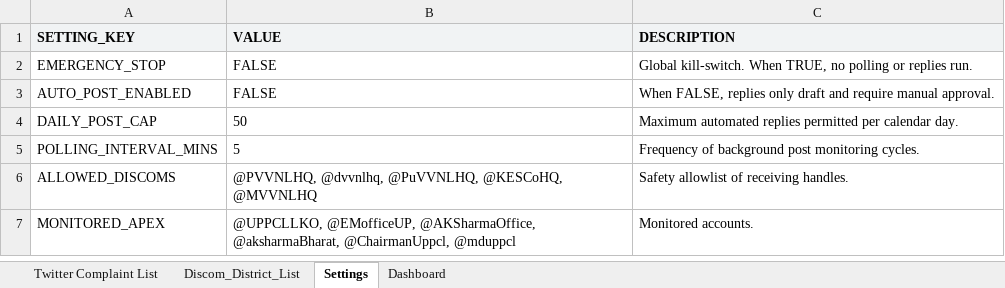
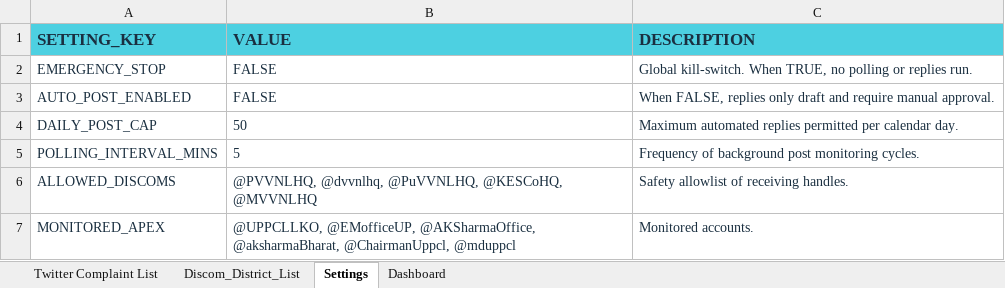
Before and after one commit to pranav130/uppcl-x-complaint-system, an Excel workbook: UPPCL_X_Complaint_Trial_Workbook.xlsx, sheet Settings, drawn as a sheet; values as stored, in another font and other column widths than the file's, no borders; the diff names each change by its address in the sheet, - before the commit and + after, or states it on an @@ line.

```diff
--- a/UPPCL_X_Complaint_Trial_Workbook.xlsx (sheet Settings)
+++ b/UPPCL_X_Complaint_Trial_Workbook.xlsx (sheet Settings)
-A1:C7 text colour: black
+A1:C7 text colour: #1A2F40
-A1:C1 fill: #F1F3F4
+A1:C1 fill: #4DD0E1, text size: larger
```
Also changed, not shown: sheet Discom_District_List, sheet Dashboard, sheet Twitter Complaint List, 3 other files.
